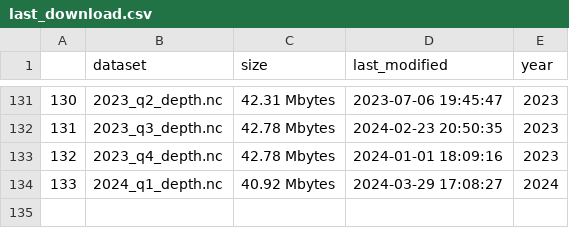
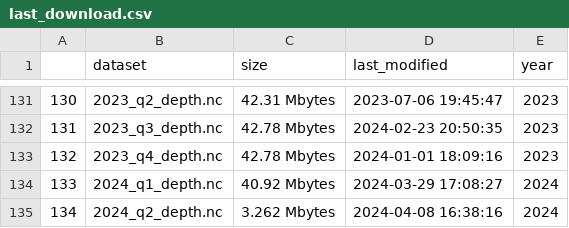
Before and after one commit to weecology/EvergladesWadingBird, a CSV file: Water/last_download.csv, drawn as a sheet; only a part is shown, gaps mark what is left out.

Commit message:
Update data and trigger archive: GitHub Build 478 [skip ci] [cron]

```diff
--- a/Water/last_download.csv
+++ b/Water/last_download.csv
@@ -134 +134,2 @@
 "133","2024_q1_depth.nc","40.92 Mbytes",2024-03-29 17:08:27,2024
+"134","2024_q2_depth.nc","3.262 Mbytes",2024-04-08 16:38:16,2024
```
Also changed, not shown: Water/eden_covariates.csv, 1 other file.
